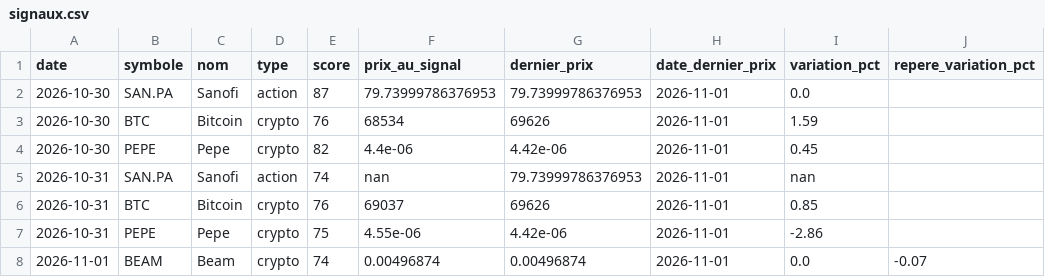
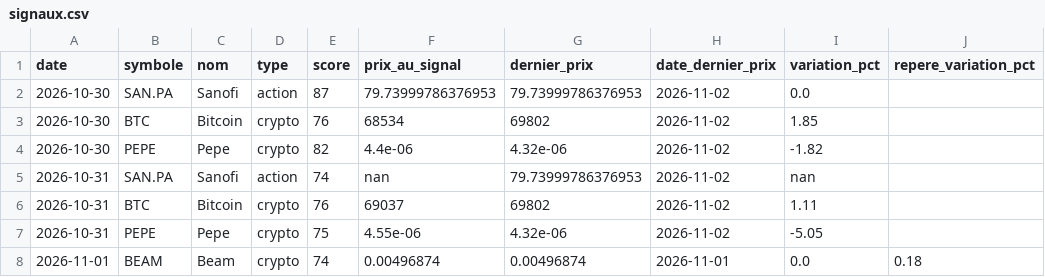
Before and after one commit to zwk8f8cksb-cpu/radar-bot, a CSV file: docs/signaux.csv, drawn as a sheet.

```diff
--- a/docs/signaux.csv
+++ b/docs/signaux.csv
@@ -1,8 +1,8 @@
 date;symbole;nom;type;score;prix_au_signal;dernier_prix;date_dernier_prix;variation_pct;repere_variation_pct
-2026-10-30;SAN.PA;Sanofi;action;87;79.73999786376953;79.73999786376953;2026-11-01;0.0;
-2026-10-30;BTC;Bitcoin;crypto;76;68534;69626;2026-11-01;1.59;
-2026-10-30;PEPE;Pepe;crypto;82;4.4e-06;4.42e-06;2026-11-01;0.45;
-2026-10-31;SAN.PA;Sanofi;action;74;nan;79.73999786376953;2026-11-01;nan;
-2026-10-31;BTC;Bitcoin;crypto;76;69037;69626;2026-11-01;0.85;
-2026-10-31;PEPE;Pepe;crypto;75;4.55e-06;4.42e-06;2026-11-01;-2.86;
-2026-11-01;BEAM;Beam;crypto;74;0.00496874;0.00496874;2026-11-01;0.0;-0.07
+2026-10-30;SAN.PA;Sanofi;action;87;79.73999786376953;79.73999786376953;2026-11-02;0.0;
+2026-10-30;BTC;Bitcoin;crypto;76;68534;69802;2026-11-02;1.85;
+2026-10-30;PEPE;Pepe;crypto;82;4.4e-06;4.32e-06;2026-11-02;-1.82;
+2026-10-31;SAN.PA;Sanofi;action;74;nan;79.73999786376953;2026-11-02;nan;
+2026-10-31;BTC;Bitcoin;crypto;76;69037;69802;2026-11-02;1.11;
+2026-10-31;PEPE;Pepe;crypto;75;4.55e-06;4.32e-06;2026-11-02;-5.05;
+2026-11-01;BEAM;Beam;crypto;74;0.00496874;0.00496874;2026-11-01;0.0;0.18
```
Also changed, not shown: 2 other files.
